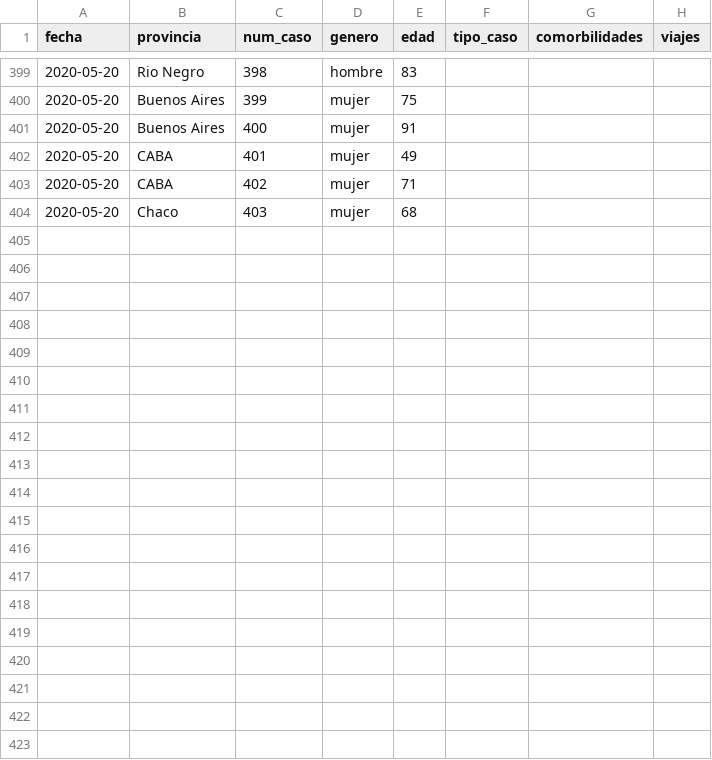
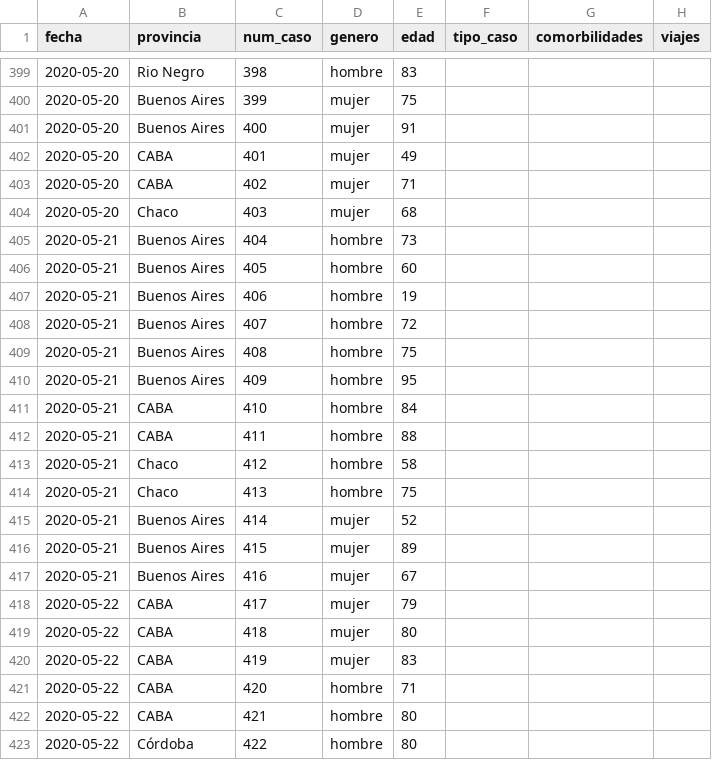
Before and after one commit to lucia15/Database-Covid19-Argentina, a CSV file: Argentina-covid19-muertes.csv, drawn as a sheet; only a part is shown, gaps mark what is left out; the diff covers the shown part only.

```diff
--- a/Argentina-covid19-muertes.csv
+++ b/Argentina-covid19-muertes.csv
@@ -404 +404,20 @@ fecha,provincia,num_caso,genero,edad,tipo_caso,comorbilidades,viajes
 2020-05-20,Chaco,403,mujer,68,,,
+2020-05-21,Buenos Aires,404,hombre,73,,,
+2020-05-21,Buenos Aires,405,hombre,60,,,
+2020-05-21,Buenos Aires,406,hombre,19,,,
+2020-05-21,Buenos Aires,407,hombre,72,,,
+2020-05-21,Buenos Aires,408,hombre,75,,,
+2020-05-21,Buenos Aires,409,hombre,95,,,
+2020-05-21,CABA,410,hombre,84,,,
+2020-05-21,CABA,411,hombre,88,,,
+2020-05-21,Chaco,412,hombre,58,,,
+2020-05-21,Chaco,413,hombre,75,,,
+2020-05-21,Buenos Aires,414,mujer,52,,,
+2020-05-21,Buenos Aires,415,mujer,89,,,
+2020-05-21,Buenos Aires,416,mujer,67,,,
+2020-05-22,CABA,417,mujer,79,,,
+2020-05-22,CABA,418,mujer,80,,,
+2020-05-22,CABA,419,mujer,83,,,
+2020-05-22,CABA,420,hombre,71,,,
+2020-05-22,CABA,421,hombre,80,,,
+2020-05-22,Córdoba,422,hombre,80,,,
```
Also changed, not shown: 12 added rows elsewhere in this file, Argentina-covid19-por-provincia.csv, Argentina-covid19.csv.
